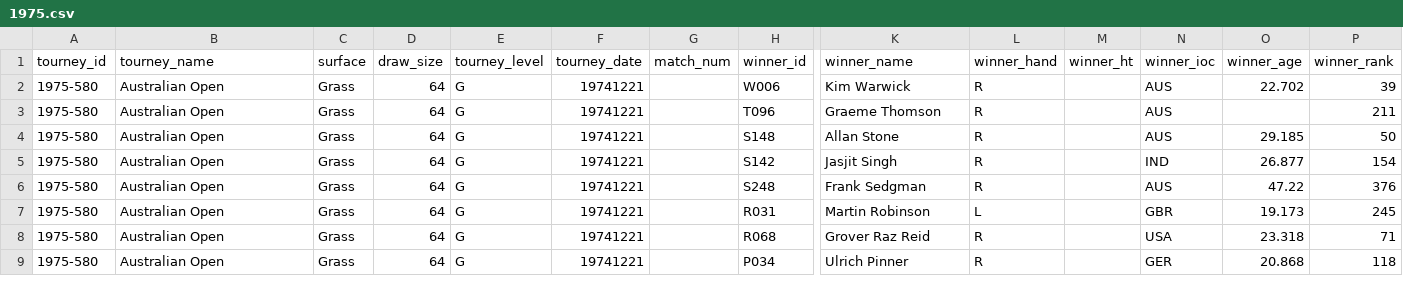
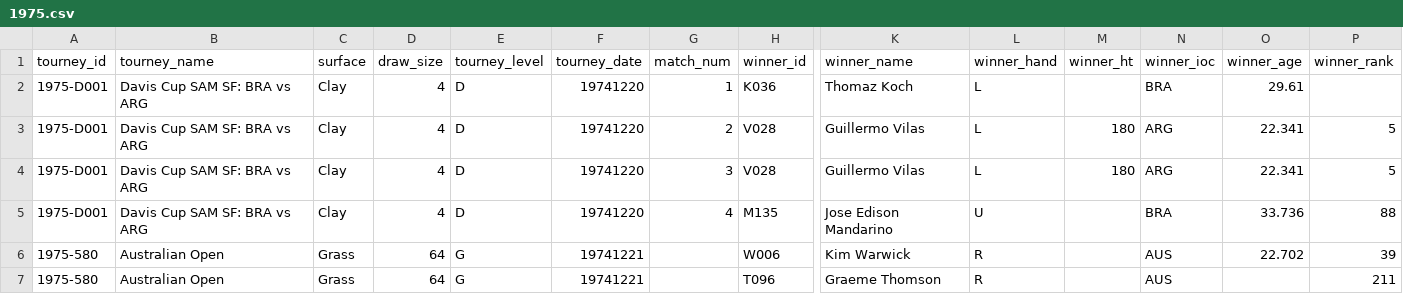
Before and after one commit to Tennismylife/TML-Database, a CSV file: 1975.csv, drawn as a sheet; only a part is shown, gaps mark what is left out; the shorter side is filled out with more unchanged rows; rows hold the shown columns only; the diff names each change by its address in the sheet, - before the commit and + after, or states it on an @@ line.

```diff
--- a/1975.csv
+++ b/1975.csv
+row 2: 1975-D001 | Davis Cup SAM SF: BRA vs ARG | Clay | 4 | D | 19741220 | 1 | K036 | Thomaz Koch | L |  | BRA | 29.61
+row 3: 1975-D001 | Davis Cup SAM SF: BRA vs ARG | Clay | 4 | D | 19741220 | 2 | V028 | Guillermo Vilas | L | 180 | ARG | 22.341 | 5
+row 4: 1975-D001 | Davis Cup SAM SF: BRA vs ARG | Clay | 4 | D | 19741220 | 3 | V028 | Guillermo Vilas | L | 180 | ARG | 22.341 | 5
+row 5: 1975-D001 | Davis Cup SAM SF: BRA vs ARG | Clay | 4 | D | 19741220 | 4 | M135 | Jose Edison Mandarino | U |  | BRA | 33.736 | 88
```
Also changed, not shown: 1969.csv, 1972.csv, 7 other files.
